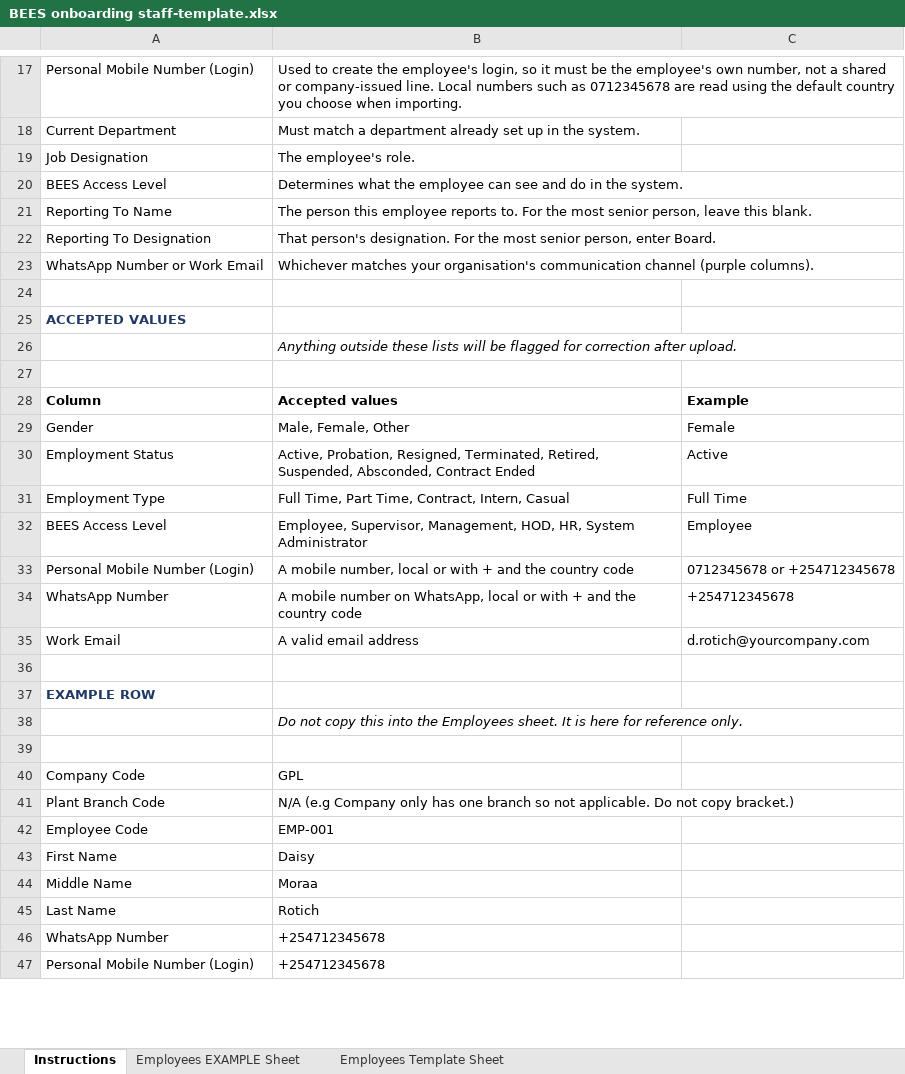
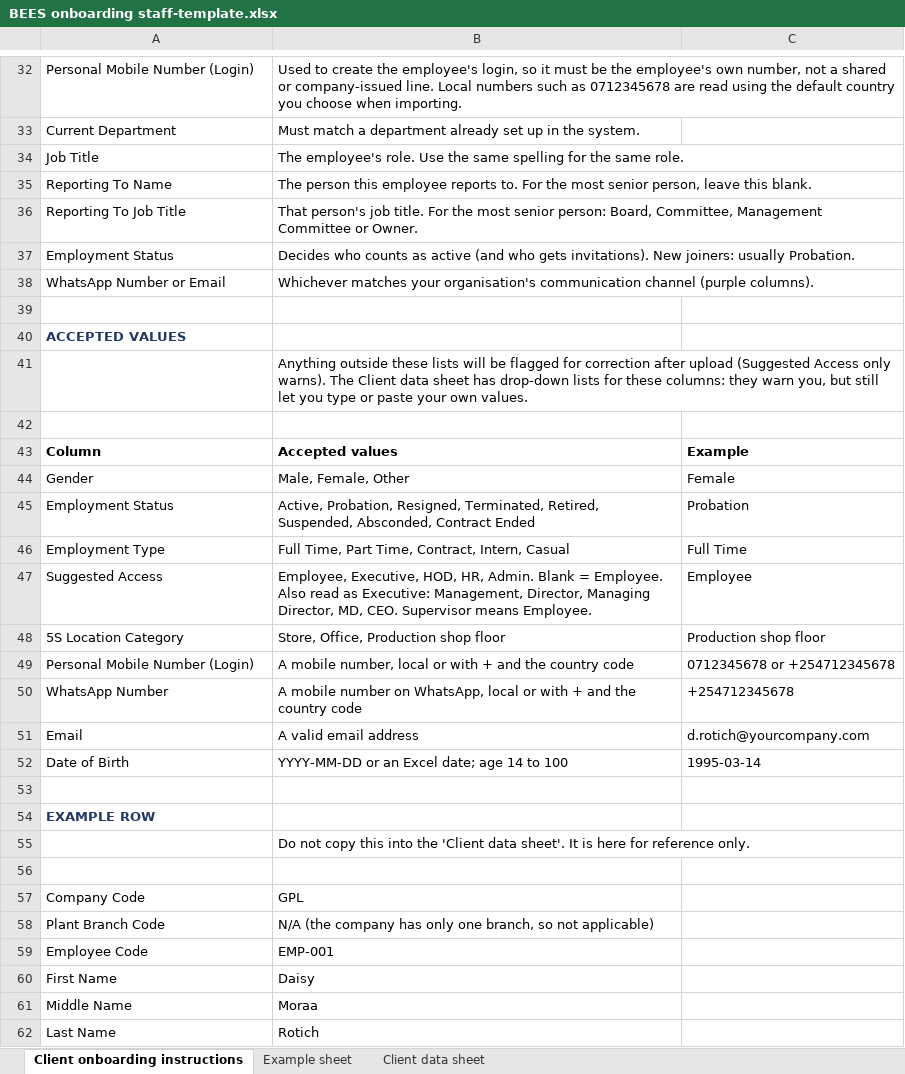
Before and after one commit to Gemba901/ems, an Excel workbook: apps/web/public/BEES onboarding staff-template.xlsx, sheet Client onboarding instructions, drawn as a sheet; only a part is shown, gaps mark what is left out; the shorter side is filled out with more unchanged rows; values as stored, in another font and other column widths than the file's, no borders; removed rows and columns are numbered as before the commit, all else as after; the diff covers the shown part only; the diff names each change by its address in the sheet, - before the commit and + after, or states it on an @@ line.

Commit message:
EMS onboarding and access: suggested access, Admin approval, template v11
Onboarding: HOD/suggested-access heading aliases; Values to sort out (Treat as, remembered per company); issue filter groups incl. Reporting line; Employment Status required (Set these to... after checking names).

Access: everyone registers as Employee; sheet access is a pending suggestion an Admin approves or declines (/ems/access); profile Access card with Change access and access history; bulk Change access; Executive label (Management, Exec, Director, MD, CEO); Manager no longer mapped.

Template: v11 updated (Suggested Access optional, drop-downs warn, instructions); import opens the sheet with headings; old Gemba_EMS template removed.

DB: migration 20261123000000_ems_access_suggestions (Employee.suggestedAccess/suggestedAccessState/accessRevision, EmsAccessChange, EmsImportValueChoice).

```diff
--- a/apps/web/public/BEES onboarding staff-template.xlsx (sheet Client onboarding instructions)
+++ b/apps/web/public/BEES onboarding staff-template.xlsx (sheet Client onboarding instructions)
-sheet tab: Instructions
+sheet tab: Client onboarding instructions
-sheet tab: Employees EXAMPLE Sheet
+sheet tab: Example sheet
-sheet tab: Employees Template Sheet
+sheet tab: Client data sheet
-row 19: Job Designation | The employee's role.
-row 20: BEES Access Level | Determines what the employee can see and do in the system.
+row 34: Job Title | The employee's role. Use the same spelling for the same role.
-row 22: Reporting To Designation | That person's designation. For the most senior person, enter Board.
+row 36: Reporting To Job Title | That person's job title. For the most senior person: Board, Committee, Management Committee or Owner.
+row 37: Employment Status | Decides who counts as active (and who gets invitations). New joiners: usually Probation.
-A38: WhatsApp Number or Work Email
+A38: WhatsApp Number or Email
-B41: …correction after upload.
+B41: …correction after upload (Suggested Access only warns). The Client data sheet has drop-down lists for these columns: they warn you, but still let you type or paste your own values.
-B41 italic: on
+B41 italic: off
-C45: Active
+C45: Probation
-A47: BEES Access Level
+A47: Suggested Access
-B47: Employee, Supervisor, Management, HOD, HR, System Administrator
+B47: Employee, Executive, HOD, HR, Admin. Blank = Employee. Also read as Executive: Management, Director, Managing Director, MD, CEO. Supervisor means Employee.
+row 48: 5S Location Category | Store, Office, Production shop floor | Production shop floor
-A51: Work Email
+A51: Email
+row 52: Date of Birth | YYYY-MM-DD or an Excel date; age 14 to 100 | 1995-03-14
-B55: …into the Employees sheet. It is…
+B55: …into the 'Client data sheet'. It is…
-B55 italic: on
+B55 italic: off
-B58: N/A (e.g Company only has one branch so not applicable. Do not copy bracket.)
+B58: N/A (the company has only one branch, so not applicable)
```
Also changed, not shown: 28 added rows, 9 edited cells and cell formats elsewhere in this sheet, sheet Example sheet, sheet Client data sheet, 44 other files.
